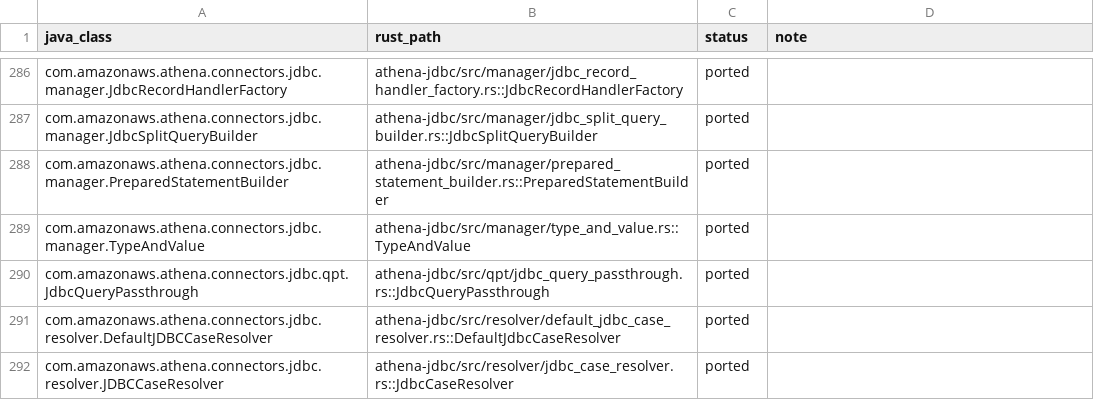
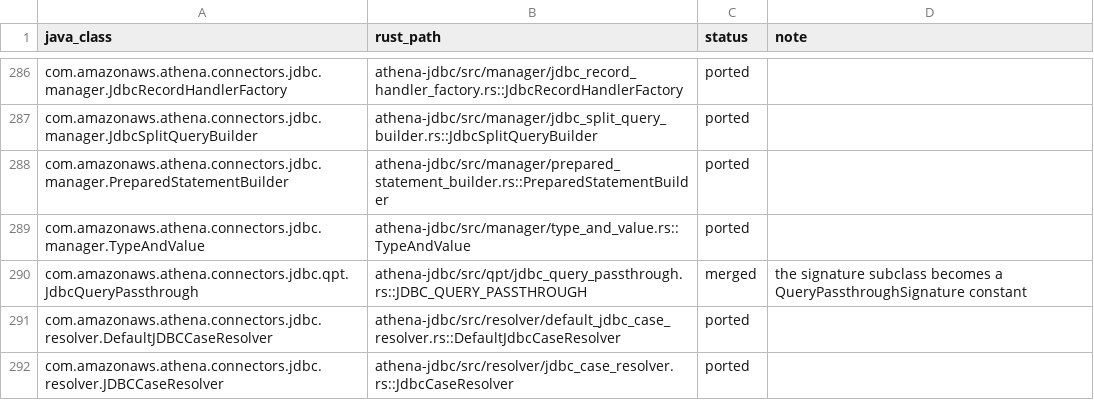
Before and after one commit to never-amazon/aws-athena-query-federation, a TSV file: rust/parity/classes.tsv, drawn as a sheet; only a part is shown, gaps mark what is left out.

Commit message:
Make QueryPassthroughSignature a struct of constants
The trait had one production implementor, a unit struct whose three
getters returned fresh Strings, and no implementor overrode the
custom_connector_verifications hook. A Copy struct with static schema,
name and arguments carries the same template methods, and the JDBC
signature becomes the JDBC_QUERY_PASSTHROUGH constant. Messages and the
case-insensitive comparison are unchanged.

```diff
--- a/rust/parity/classes.tsv
+++ b/rust/parity/classes.tsv
@@ -289,3 +289,3 @@ com.amazonaws.athena.connectors.jdbc.manager.PreparedStatementBuilder	athena-jdb
 com.amazonaws.athena.connectors.jdbc.manager.TypeAndValue	athena-jdbc/src/manager/type_and_value.rs::TypeAndValue	ported	
-com.amazonaws.athena.connectors.jdbc.qpt.JdbcQueryPassthrough	athena-jdbc/src/qpt/jdbc_query_passthrough.rs::JdbcQueryPassthrough	ported	
+com.amazonaws.athena.connectors.jdbc.qpt.JdbcQueryPassthrough	athena-jdbc/src/qpt/jdbc_query_passthrough.rs::JDBC_QUERY_PASSTHROUGH	merged	the signature subclass becomes a QueryPassthroughSignature constant
 com.amazonaws.athena.connectors.jdbc.resolver.DefaultJDBCCaseResolver	athena-jdbc/src/resolver/default_jdbc_case_resolver.rs::DefaultJdbcCaseResolver	ported	
```
Also changed, not shown: 8 other files.
